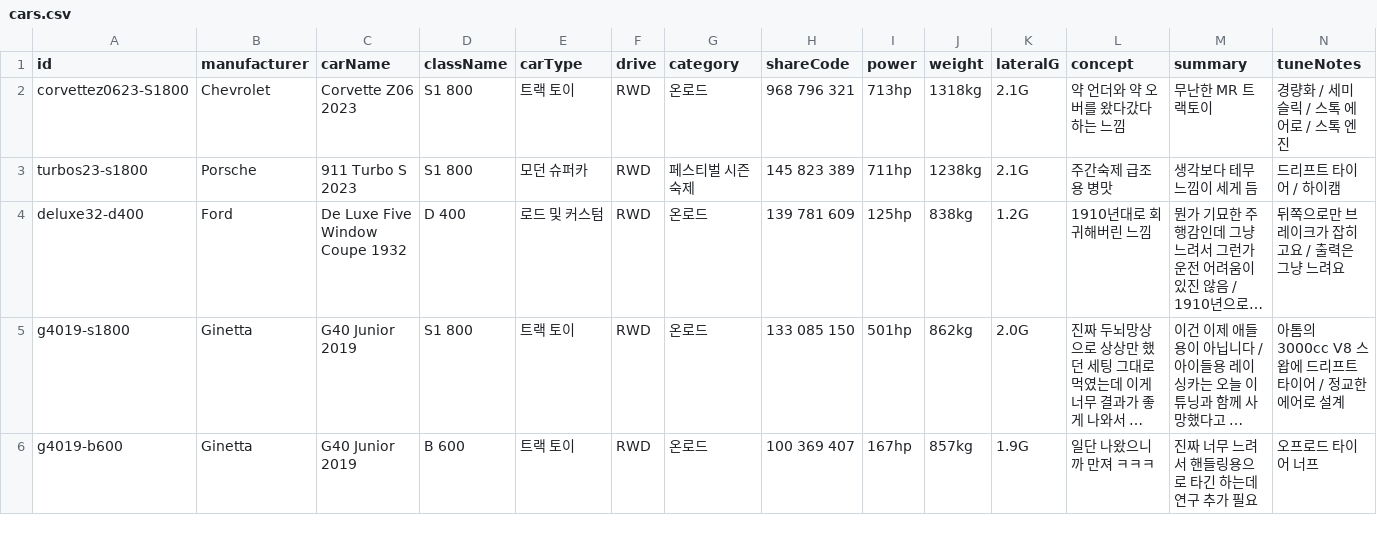
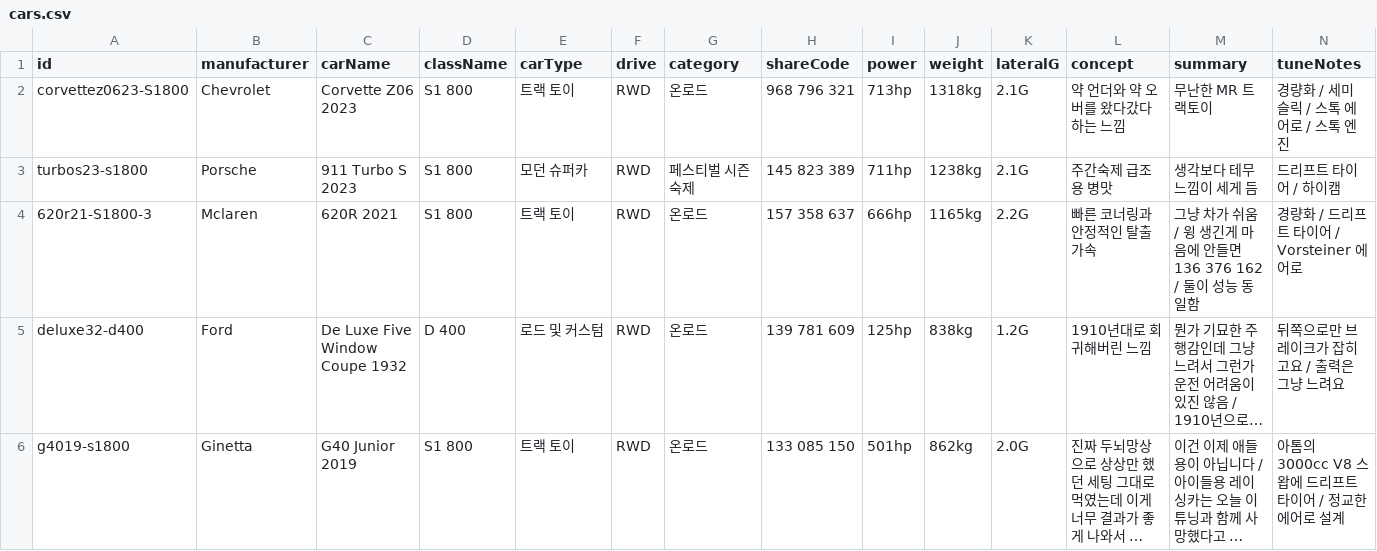
Before and after one commit to Lepe1210/forza6-tuning-archive-lepe, a CSV file: data/cars.csv, drawn as a sheet; only a part is shown; the shorter side is filled out with more unchanged rows; long unchanged cells end in …; rows hold the shown columns only; the diff names each change by its address in the sheet, - before the commit and + after, or states it on an @@ line.

```diff
--- a/data/cars.csv
+++ b/data/cars.csv
+row 4: 620r21-S1800-3 | Mclaren | 620R 2021 | S1 800 | 트랙 토이 | RWD | 온로드 | 157 358 637 | 666hp | 1165kg | 2.2G | 빠른 코너링과 안정적인 탈출 가속 | 그냥 차가 쉬움 / 윙 생긴게 마음에 안들면 136 376 162 / 둘이 성능 동일함 | 경량화 / 드리프트 타이어 / Vorsteiner 에어로
```
Also changed, not shown: 2 other files.
